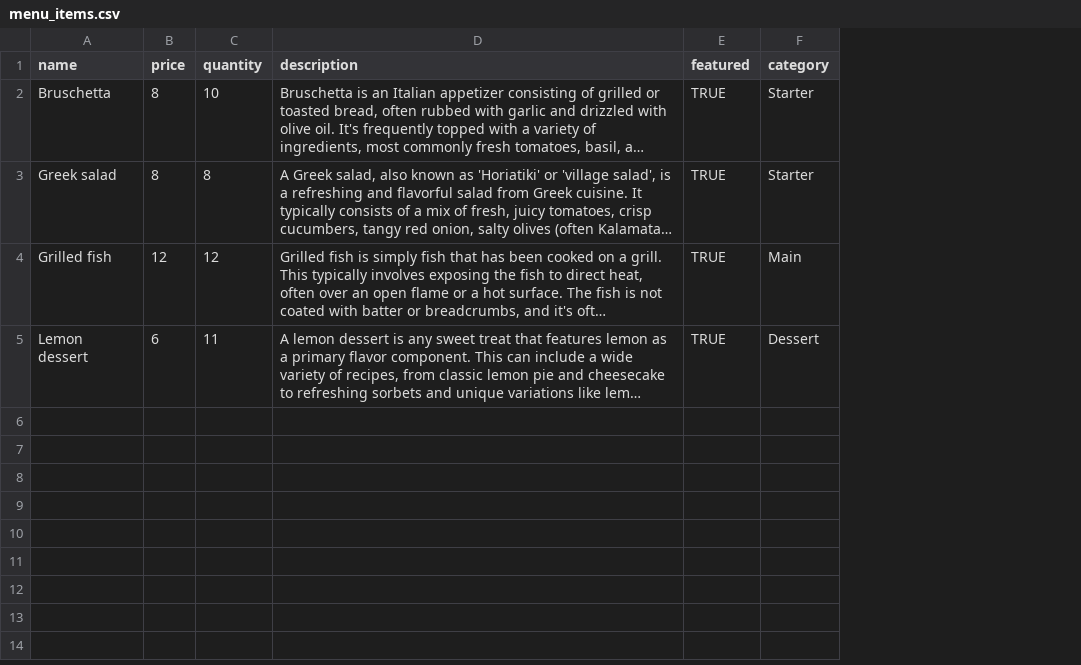
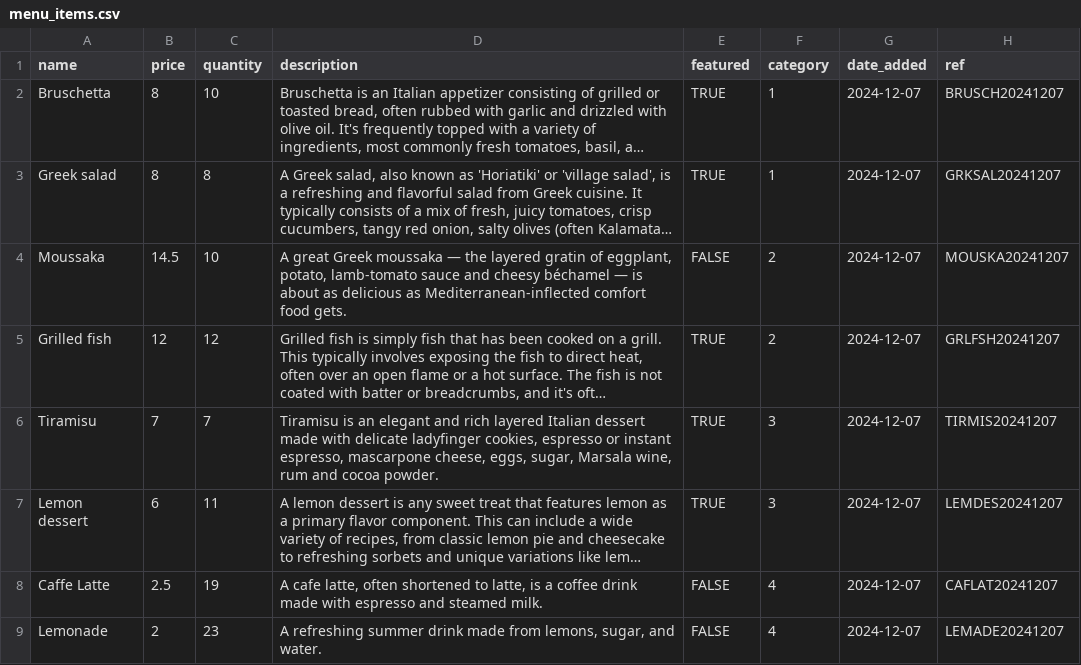
Before and after one commit to oislen/LittleLemon, a CSV file: littlelemon/restaurant/static/data/menu_items.csv, drawn as a sheet; long unchanged cells end in …; addresses are those after the commit; the diff names each change by its address in the sheet, - before the commit and + after, or states it on an @@ line.

Commit message:
Added more menu items and new date added field

```diff
--- a/littlelemon/restaurant/static/data/menu_items.csv
+++ b/littlelemon/restaurant/static/data/menu_items.csv
+column G (date_added), rows 2-3: 2024-12-07 | 2024-12-07; row 5: 2024-12-07; row 7: 2024-12-07
+column H (ref), rows 2-3: BRUSCH20241207 | GRKSAL20241207; row 5: GRLFSH20241207; row 7: LEMDES20241207
-F2:F3 (category): Starter
+F2:F3 (category): 1
+row 4: Moussaka | 14.5 | 10 | A great Greek moussaka — the layered gratin of eggplant, potato, lamb-tomato sauce and cheesy béchamel — is about as delicious as Mediterranean-inflected comfort food gets. | FALSE | 2 | 2024-12-07 | MOUSKA20241207
-F5 (category): Main
+F5 (category): 2
+row 6: Tiramisu | 7 | 7 | Tiramisu is an elegant and rich layered Italian dessert made with delicate ladyfinger cookies, espresso or instant espresso, mascarpone cheese, eggs, sugar, Marsala wine, rum and cocoa powder. | TRUE | 3 | 2024-12-07 | TIRMIS20241207
-F7 (category): Dessert
+F7 (category): 3
+row 8: Caffe Latte | 2.5 | 19 | A cafe latte, often shortened to latte, is a coffee drink made with espresso and steamed milk. | FALSE | 4 | 2024-12-07 | CAFLAT20241207
+row 9: Lemonade | 2 | 23 | A refreshing summer drink made from lemons, sugar, and water. | FALSE | 4 | 2024-12-07 | LEMADE20241207
```
